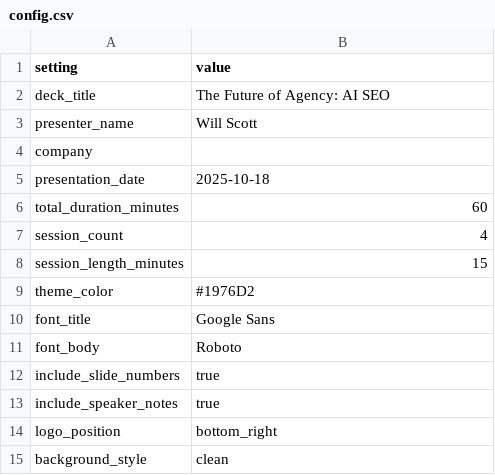
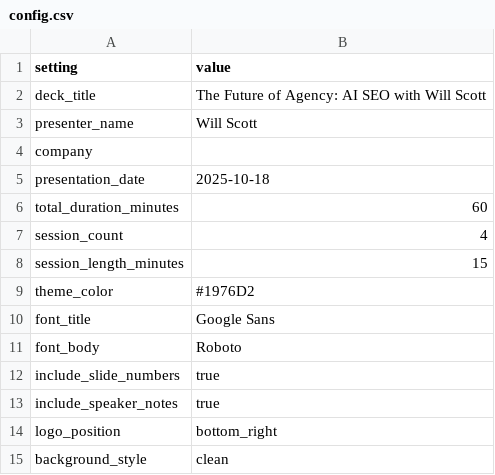
Before and after one commit to willscott-v2/AI-SEO-Agency, a CSV file: config.csv, drawn as a sheet.

Commit message:
Add 'with Will Scott' to presentation title
- Updated deck_title in config.csv to include presenter name
- Generated presentations will now show full title
- Matches title slide content

```diff
--- a/config.csv
+++ b/config.csv
@@ -1,3 +1,3 @@
 setting|value
-deck_title|The Future of Agency: AI SEO
+deck_title|The Future of Agency: AI SEO with Will Scott
 presenter_name|Will Scott
```
